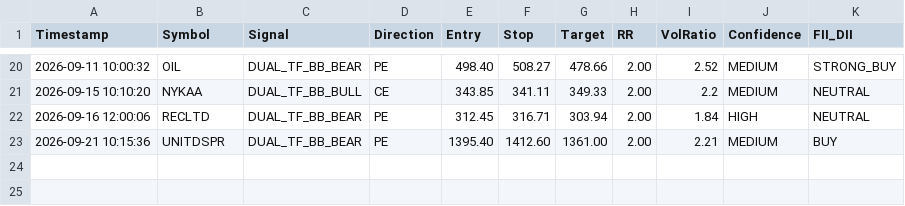
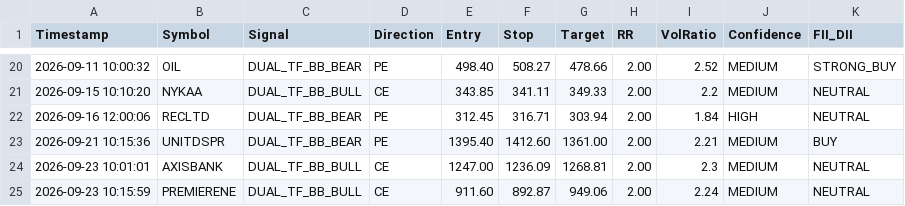
Before and after one commit to frzkhn155-ai/Final, a CSV file: dual_tf_bb_alerts.csv, drawn as a sheet; only a part is shown, gaps mark what is left out; the diff names each change by its address in the sheet, - before the commit and + after, or states it on an @@ line.

```diff
--- a/dual_tf_bb_alerts.csv
+++ b/dual_tf_bb_alerts.csv
+row 24: 2026-09-23 10:01:01 | AXISBANK | DUAL_TF_BB_BULL | CE | 1247.00 | 1236.09 | 1268.81 | 2.00 | 2.3 | MEDIUM | NEUTRAL
+row 25: 2026-09-23 10:15:59 | PREMIERENE | DUAL_TF_BB_BULL | CE | 911.60 | 892.87 | 949.06 | 2.00 | 2.24 | MEDIUM | NEUTRAL
```
Also changed, not shown: fii_bb_continuation_alerts.csv, orb_15_signals.csv, 12 other files.
